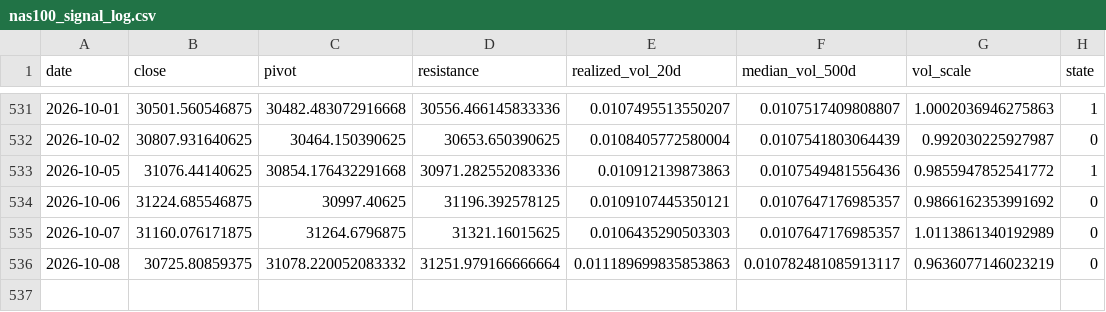
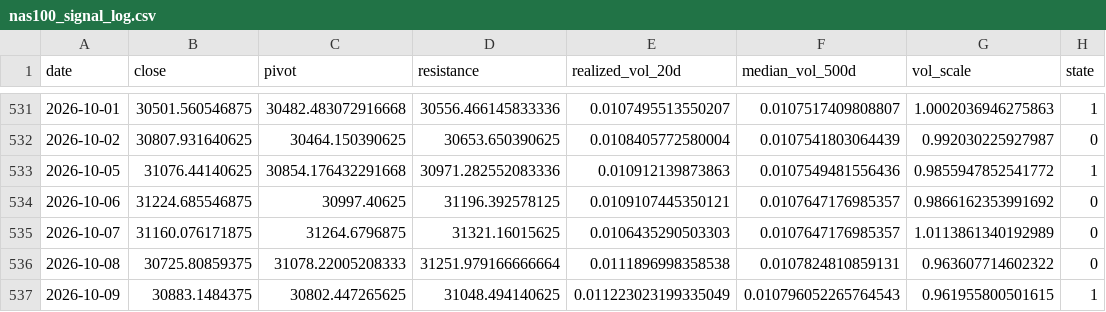
Before and after one commit to kenjtradez/STRAT1---LIVE, a CSV file: nas100_signal_log.csv, drawn as a sheet; only a part is shown, gaps mark what is left out.

```diff
--- a/nas100_signal_log.csv
+++ b/nas100_signal_log.csv
@@ -535,2 +535,3 @@ date,close,pivot,resistance,realized_vol_20d,median_vol_500d,vol_scale,state
 2026-10-07,31160.076171875,31264.6796875,31321.16015625,0.0106435290503303,0.0107647176985357,1.0113861340192989,0
-2026-10-08,30725.80859375,31078.220052083332,31251.979166666664,0.011189699835853863,0.010782481085913117,0.9636077146023219,0
+2026-10-08,30725.80859375,31078.22005208333,31251.979166666664,0.0111896998358538,0.0107824810859131,0.963607714602322,0
+2026-10-09,30883.1484375,30802.447265625,31048.494140625,0.011223023199335049,0.010796052265764543,0.961955800501615,1
```
Also changed, not shown: 1 other file.
